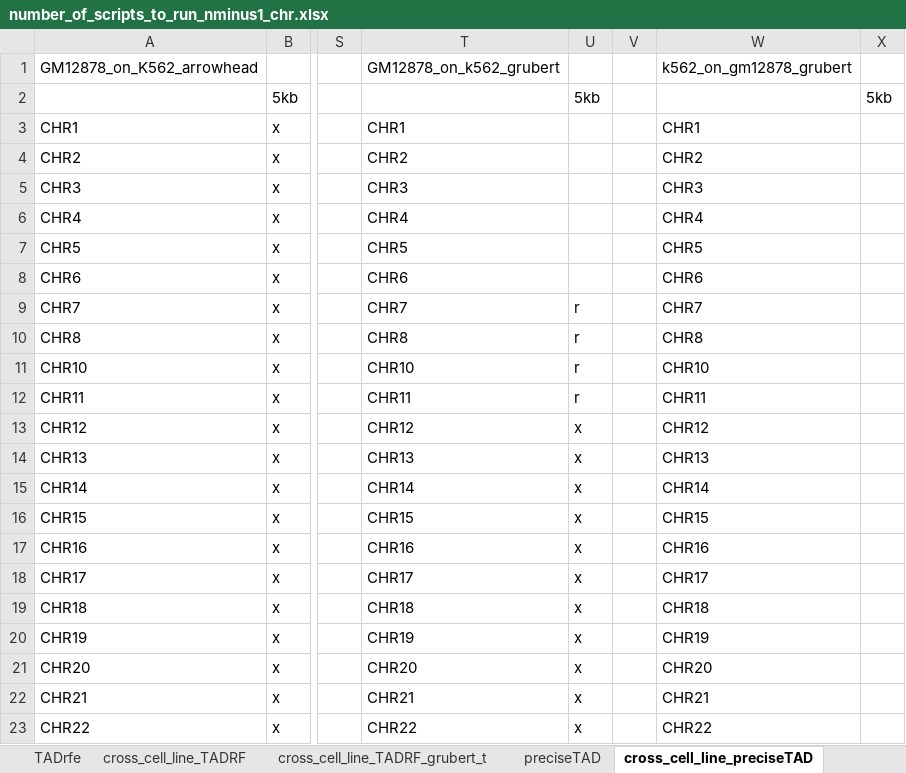
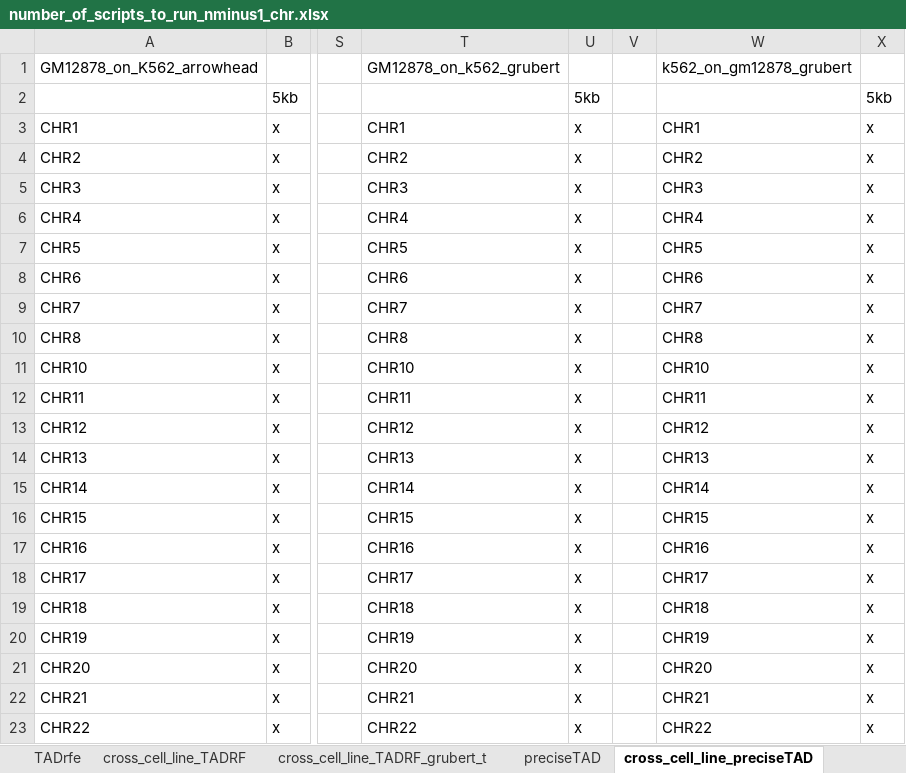
Before and after one commit to stilianoudakis/TAD_predictive_modeling, an Excel workbook: jobs_left_to_run/number_of_scripts_to_run_nminus1_chr.xlsx, sheet cross_cell_line_preciseTAD, drawn as a sheet; only a part is shown, gaps mark what is left out; values as stored, in another font and other column widths than the file's, no borders; the diff names each change by its address in the sheet, - before the commit and + after, or states it on an @@ line.

Commit message:
completed jobs

```diff
--- a/jobs_left_to_run/number_of_scripts_to_run_nminus1_chr.xlsx (sheet cross_cell_line_preciseTAD)
+++ b/jobs_left_to_run/number_of_scripts_to_run_nminus1_chr.xlsx (sheet cross_cell_line_preciseTAD)
-U3:U8: (empty)
+U3:U8: x
-X3:X23: (empty)
+X3:X23: x
-U9:U12: r
+U9:U12: x
```
